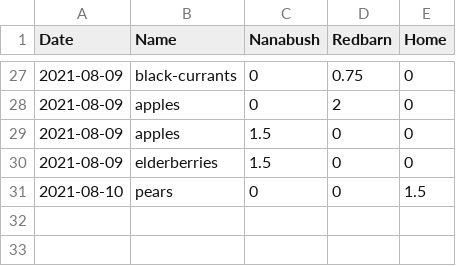
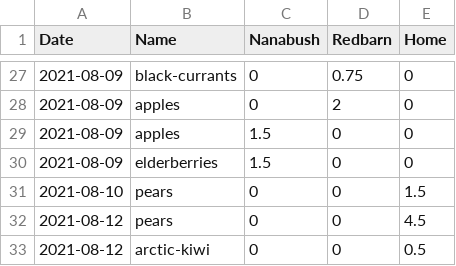
Before and after one commit to smlambert/yields, a CSV file: data.csv, drawn as a sheet; only a part is shown, gaps mark what is left out.

Commit message:
Update data.csv

```diff
--- a/data.csv
+++ b/data.csv
@@ -31 +31,3 @@ Date,Name,Nanabush,Redbarn,Home
 "2021-08-10","pears",0,0,1.5
+"2021-08-12","pears",0,0,4.5
+"2021-08-12","arctic-kiwi",0,0,0.5
```
